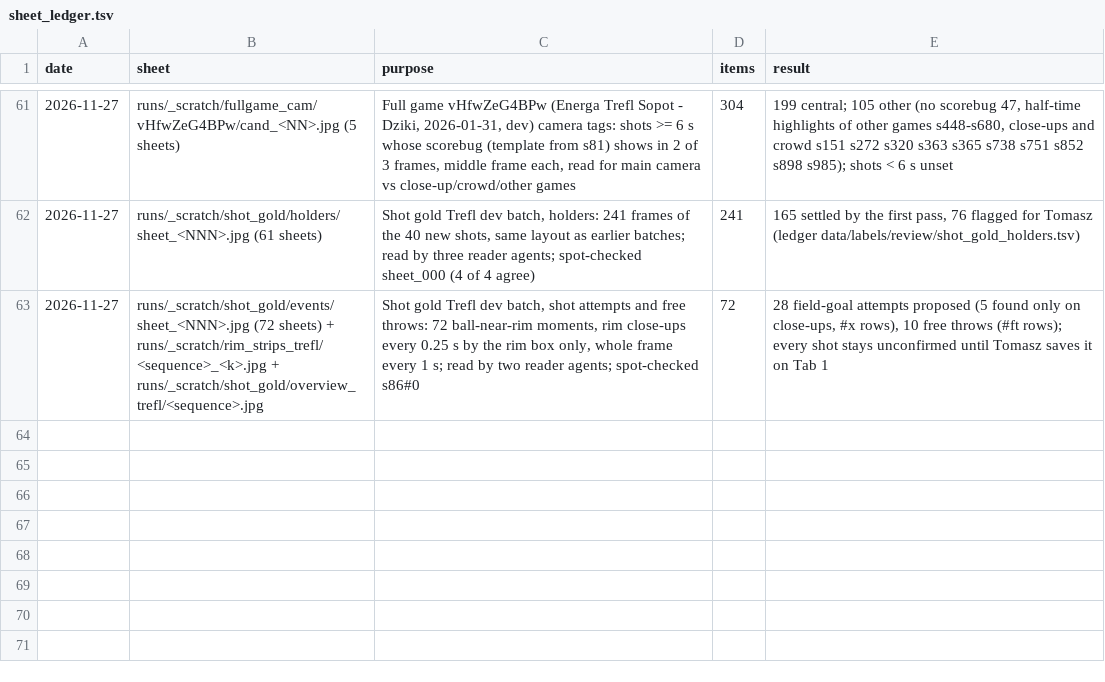
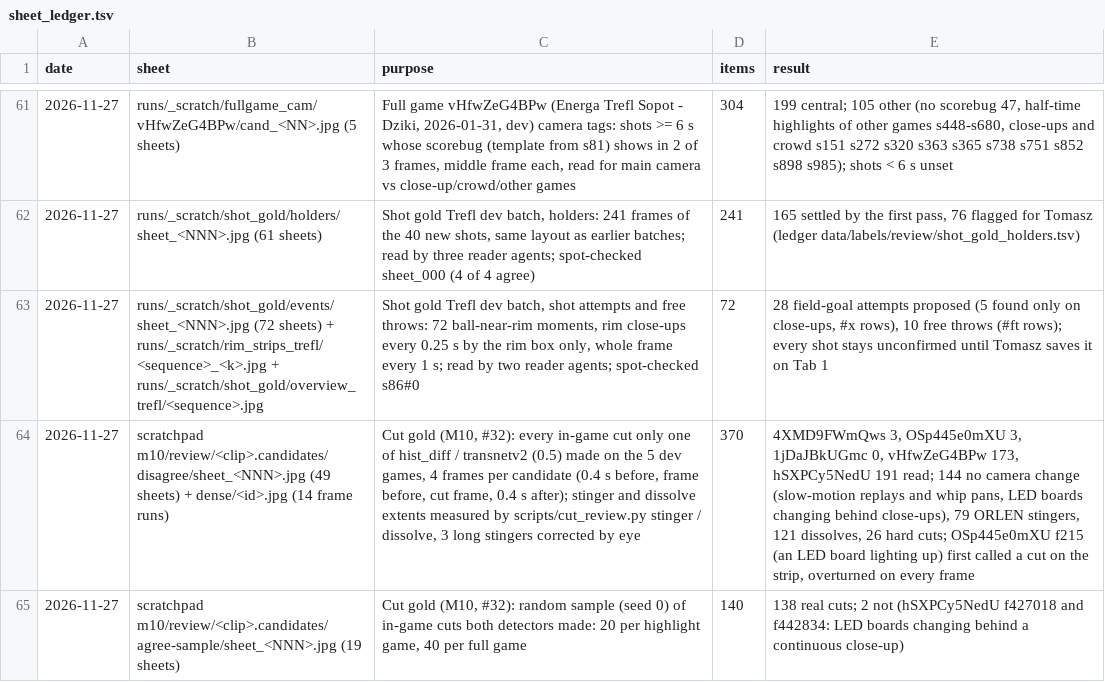
Before and after one commit to tko-ventures/basketball-game-analyzer, a TSV file: data/labels/sheet_ledger.tsv, drawn as a sheet; only a part is shown, gaps mark what is left out; the diff names each change by its address in the sheet, - before the commit and + after, or states it on an @@ line.

```diff
--- a/data/labels/sheet_ledger.tsv
+++ b/data/labels/sheet_ledger.tsv
+row 64: 2026-11-27 | scratchpad m10/review/<clip>.candidates/disagree/sheet_<NNN>.jpg (49 sheets) + dense/<id>.jpg (14 frame runs) | Cut gold (M10, #32): every in-game cut only one of hist_diff / transnetv2 (0.5) made on the 5 dev games, 4 frames per candidate (0.4 s before, frame before, cut frame, 0.4 s after); stinger and dissolve extents measured by scripts/cut_review.py stinger / dissolve, 3 long stingers corrected by eye | 370 | 4XMD9FWmQws 3, OSp445e0mXU 3, 1jDaJBkUGmc 0, vHfwZeG4BPw 173, hSXPCy5NedU 191 read; 144 no camera change (slow-motion replays and whip pans, LED boards changing behind close-ups), 79 ORLEN stingers, 121 dissolves, 26 hard cuts; OSp445e0mXU f215 (an LED board lighting up) first called a cut on the strip, overturned on every frame
+row 65: 2026-11-27 | scratchpad m10/review/<clip>.candidates/agree-sample/sheet_<NNN>.jpg (19 sheets) | Cut gold (M10, #32): random sample (seed 0) of in-game cuts both detectors made: 20 per highlight game, 40 per full game | 140 | 138 real cuts; 2 not (hSXPCy5NedU f427018 and f442834: LED boards changing behind a continuous close-up)
```
Also changed, not shown: 6 other files.
